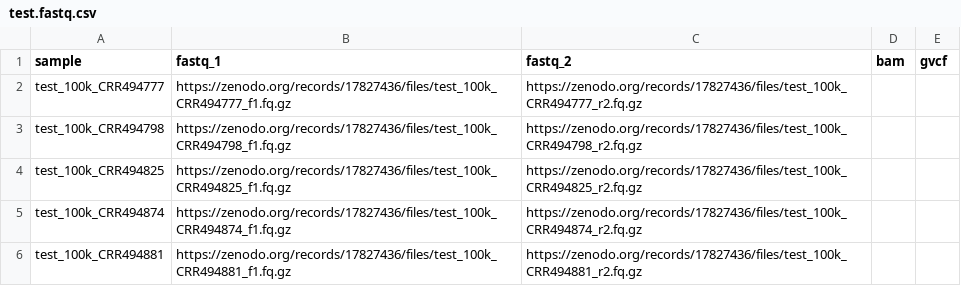
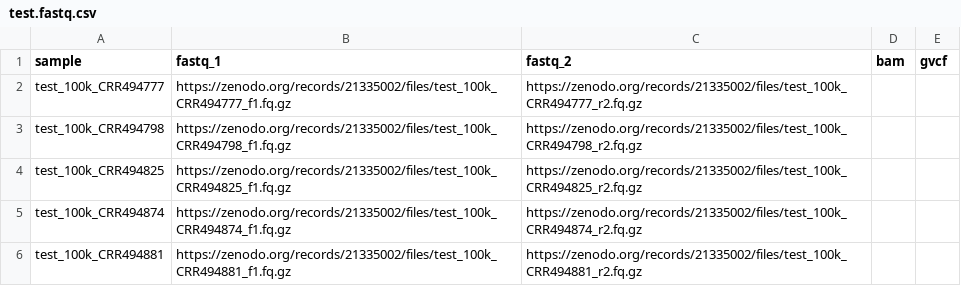
Before and after one commit to dylangrblr/Vinotype, a CSV file: assets/samplesheets/test.fastq.csv, drawn as a sheet.

```diff
--- a/assets/samplesheets/test.fastq.csv
+++ b/assets/samplesheets/test.fastq.csv
@@ -1,6 +1,6 @@
 sample,fastq_1,fastq_2,bam,gvcf
-test_100k_CRR494777,https://zenodo.org/records/17827436/files/test_100k_CRR494777_f1.fq.gz,https://zenodo.org/records/17827436/files/test_100k_CRR494777_r2.fq.gz,,
-test_100k_CRR494798,https://zenodo.org/records/17827436/files/test_100k_CRR494798_f1.fq.gz,https://zenodo.org/records/17827436/files/test_100k_CRR494798_r2.fq.gz,,
-test_100k_CRR494825,https://zenodo.org/records/17827436/files/test_100k_CRR494825_f1.fq.gz,https://zenodo.org/records/17827436/files/test_100k_CRR494825_r2.fq.gz,,
-test_100k_CRR494874,https://zenodo.org/records/17827436/files/test_100k_CRR494874_f1.fq.gz,https://zenodo.org/records/17827436/files/test_100k_CRR494874_r2.fq.gz,,
-test_100k_CRR494881,https://zenodo.org/records/17827436/files/test_100k_CRR494881_f1.fq.gz,https://zenodo.org/records/17827436/files/test_100k_CRR494881_r2.fq.gz,,
+test_100k_CRR494777,https://zenodo.org/records/21335002/files/test_100k_CRR494777_f1.fq.gz,https://zenodo.org/records/21335002/files/test_100k_CRR494777_r2.fq.gz,,
+test_100k_CRR494798,https://zenodo.org/records/21335002/files/test_100k_CRR494798_f1.fq.gz,https://zenodo.org/records/21335002/files/test_100k_CRR494798_r2.fq.gz,,
+test_100k_CRR494825,https://zenodo.org/records/21335002/files/test_100k_CRR494825_f1.fq.gz,https://zenodo.org/records/21335002/files/test_100k_CRR494825_r2.fq.gz,,
+test_100k_CRR494874,https://zenodo.org/records/21335002/files/test_100k_CRR494874_f1.fq.gz,https://zenodo.org/records/21335002/files/test_100k_CRR494874_r2.fq.gz,,
+test_100k_CRR494881,https://zenodo.org/records/21335002/files/test_100k_CRR494881_f1.fq.gz,https://zenodo.org/records/21335002/files/test_100k_CRR494881_r2.fq.gz,,
```
Also changed, not shown: assets/samplesheets/test.bam.csv, assets/samplesheets/test.gvcf.csv, 8 other files.
